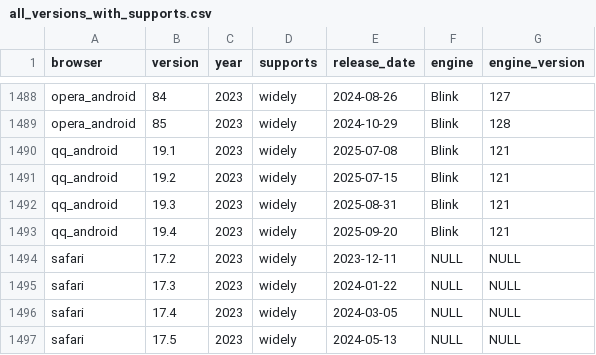
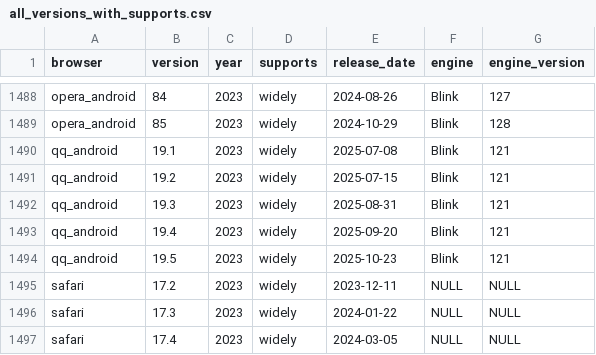
Before and after one commit to web-platform-dx/baseline-browser-mapping, a CSV file: static/with_downstream/all_versions_with_supports.csv, drawn as a sheet; only a part is shown, gaps mark what is left out; the shorter side is filled out with more unchanged rows.

```diff
--- a/static/with_downstream/all_versions_with_supports.csv
+++ b/static/with_downstream/all_versions_with_supports.csv
@@ -1493,2 +1493,3 @@
 "qq_android","19.4","2023","widely","2025-09-20","Blink","121"
+"qq_android","19.5","2023","widely","2025-10-23","Blink","121"
 "safari","17.2","2023","widely","2023-12-11","NULL","NULL"
```
Also changed, not shown: static/with_downstream/all_versions.csv, 4 other files.
